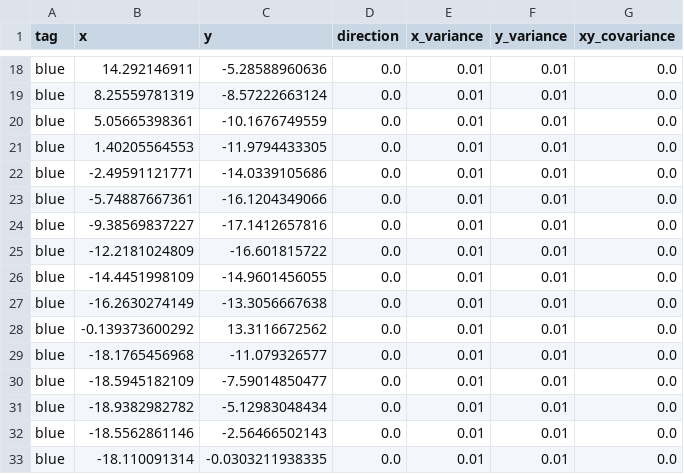
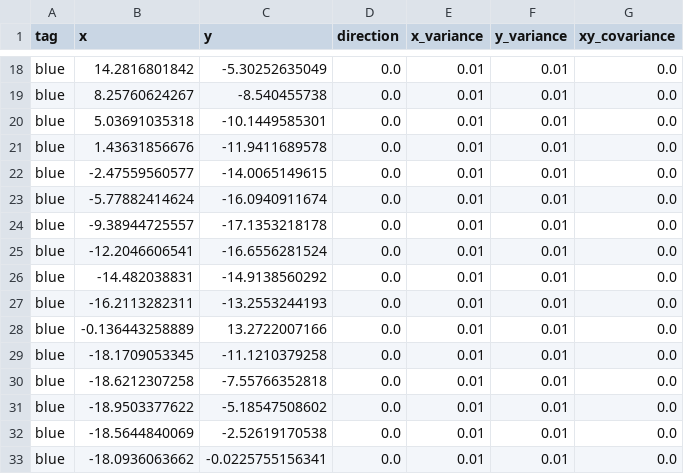
Before and after one commit to QUT-Motorsport/eufs_sim, a CSV file: eufs_gazebo/tracks/LAST_LAUNCH.csv, drawn as a sheet; only a part is shown, gaps mark what is left out; the diff covers the shown part only; the diff names each change by its address in the sheet, - before the commit and + after, or states it on an @@ line.

```diff
--- a/eufs_gazebo/tracks/LAST_LAUNCH.csv
+++ b/eufs_gazebo/tracks/LAST_LAUNCH.csv
-B18 (x): 14.292146911
+B18 (x): 14.2816801842
-C18 (y): -5.28588960636
+C18 (y): -5.30252635049
-B19 (x): 8.25559781319
+B19 (x): 8.25760624267
-C19 (y): -8.57222663124
+C19 (y): -8.540455738
-B20 (x): 5.05665398361
+B20 (x): 5.03691035318
-C20 (y): -10.1676749559
+C20 (y): -10.1449585301
-B21 (x): 1.40205564553
+B21 (x): 1.43631856676
-C21 (y): -11.9794433305
+C21 (y): -11.9411689578
-B22 (x): -2.49591121771
+B22 (x): -2.47559560577
-C22 (y): -14.0339105686
+C22 (y): -14.0065149615
-B23 (x): -5.74887667361
+B23 (x): -5.77882414624
-C23 (y): -16.1204349066
+C23 (y): -16.0940911674
-B24 (x): -9.38569837227
+B24 (x): -9.38944725557
-C24 (y): -17.1412657816
+C24 (y): -17.1353218178
-B25 (x): -12.2181024809
+B25 (x): -12.2046606541
-C25 (y): -16.601815722
+C25 (y): -16.6556281524
-B26 (x): -14.4451998109
+B26 (x): -14.482038831
-C26 (y): -14.9601456055
+C26 (y): -14.9138560292
-B27 (x): -16.2630274149
+B27 (x): -16.2113282311
-C27 (y): -13.3056667638
+C27 (y): -13.2553244193
-B28 (x): -0.139373600292
+B28 (x): -0.136443258889
-C28 (y): 13.3116672562
+C28 (y): 13.2722007166
-B29 (x): -18.1765456968
+B29 (x): -18.1709053345
-C29 (y): -11.079326577
+C29 (y): -11.1210379258
-B30 (x): -18.5945182109
+B30 (x): -18.6212307258
-C30 (y): -7.59014850477
+C30 (y): -7.55766352818
-B31 (x): -18.9382982782
+B31 (x): -18.9503377622
-C31 (y): -5.12983048434
+C31 (y): -5.18547508602
-B32 (x): -18.5562861146
+B32 (x): -18.5644840069
-C32 (y): -2.56466502143
+C32 (y): -2.52619170538
-B33 (x): -18.110091314
+B33 (x): -18.0936063662
-C33 (y): -0.0303211938335
+C33 (y): -0.0225755156341
```
Also changed, not shown: 110 edited cells elsewhere in this file, 6 other files.
